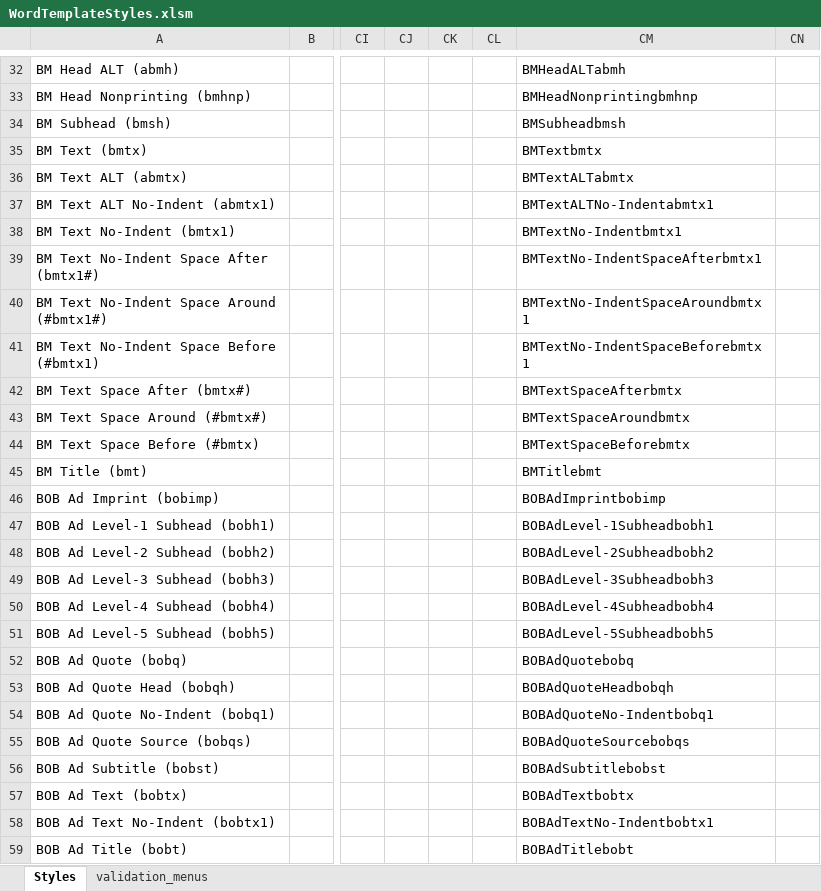
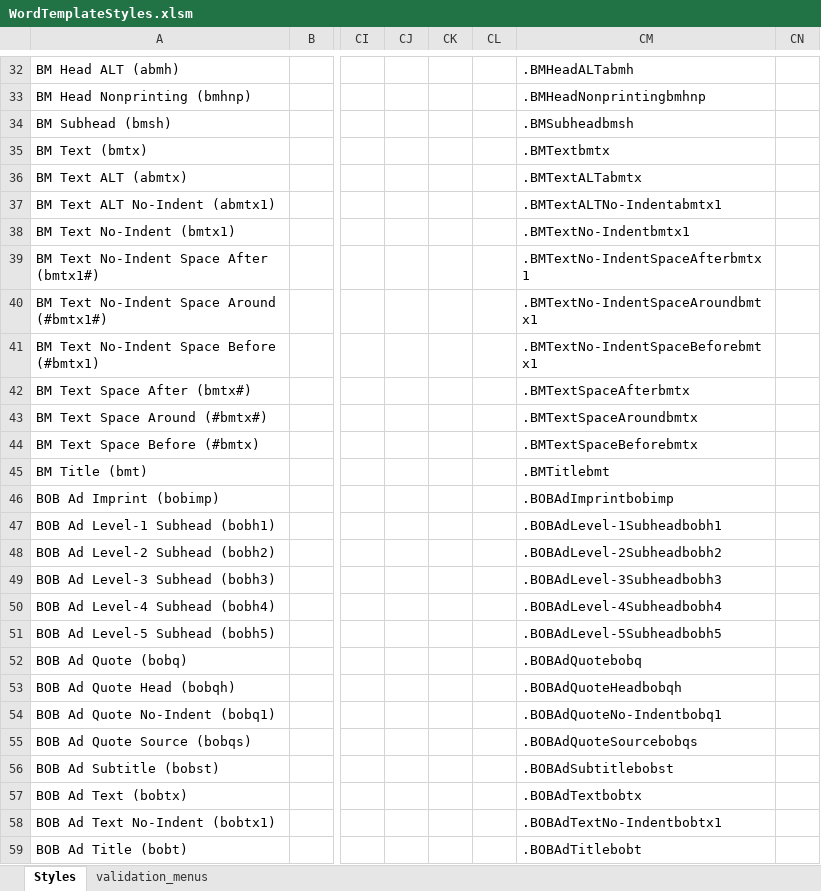
Before and after one commit to macmillanpublishers/Word-template_assets, an Excel workbook: StyleTemplate_auto-generate/WordTemplateStyles.xlsm, sheet Styles, drawn as a sheet; only a part is shown, gaps mark what is left out; values as stored, in another font and other column widths than the file's, no borders; table styles not drawn; the diff covers the shown part only; the diff names each change by its address in the sheet, - before the commit and + after, or states it on an @@ line.

```diff
--- a/StyleTemplate_auto-generate/WordTemplateStyles.xlsm (sheet Styles)
+++ b/StyleTemplate_auto-generate/WordTemplateStyles.xlsm (sheet Styles)
-CM32: BMHeadALTabmh
+CM32: .BMHeadALTabmh
-CM33: BMHeadNonprintingbmhnp
+CM33: .BMHeadNonprintingbmhnp
-CM34: BMSubheadbmsh
+CM34: .BMSubheadbmsh
-CM35: BMTextbmtx
+CM35: .BMTextbmtx
-CM36: BMTextALTabmtx
+CM36: .BMTextALTabmtx
-CM37: BMTextALTNo-Indentabmtx1
+CM37: .BMTextALTNo-Indentabmtx1
-CM38: BMTextNo-Indentbmtx1
+CM38: .BMTextNo-Indentbmtx1
-CM39: BMTextNo-IndentSpaceAfterbmtx1
+CM39: .BMTextNo-IndentSpaceAfterbmtx1
-CM40: BMTextNo-IndentSpaceAroundbmtx1
+CM40: .BMTextNo-IndentSpaceAroundbmtx1
-CM41: BMTextNo-IndentSpaceBeforebmtx1
+CM41: .BMTextNo-IndentSpaceBeforebmtx1
-CM42: BMTextSpaceAfterbmtx
+CM42: .BMTextSpaceAfterbmtx
-CM43: BMTextSpaceAroundbmtx
+CM43: .BMTextSpaceAroundbmtx
-CM44: BMTextSpaceBeforebmtx
+CM44: .BMTextSpaceBeforebmtx
-CM45: BMTitlebmt
+CM45: .BMTitlebmt
-CM46: BOBAdImprintbobimp
+CM46: .BOBAdImprintbobimp
-CM47: BOBAdLevel-1Subheadbobh1
+CM47: .BOBAdLevel-1Subheadbobh1
-CM48: BOBAdLevel-2Subheadbobh2
+CM48: .BOBAdLevel-2Subheadbobh2
-CM49: BOBAdLevel-3Subheadbobh3
+CM49: .BOBAdLevel-3Subheadbobh3
-CM50: BOBAdLevel-4Subheadbobh4
+CM50: .BOBAdLevel-4Subheadbobh4
-CM51: BOBAdLevel-5Subheadbobh5
+CM51: .BOBAdLevel-5Subheadbobh5
-CM52: BOBAdQuotebobq
+CM52: .BOBAdQuotebobq
-CM53: BOBAdQuoteHeadbobqh
+CM53: .BOBAdQuoteHeadbobqh
-CM54: BOBAdQuoteNo-Indentbobq1
+CM54: .BOBAdQuoteNo-Indentbobq1
-CM55: BOBAdQuoteSourcebobqs
+CM55: .BOBAdQuoteSourcebobqs
-CM56: BOBAdSubtitlebobst
+CM56: .BOBAdSubtitlebobst
-CM57: BOBAdTextbobtx
+CM57: .BOBAdTextbobtx
-CM58: BOBAdTextNo-Indentbobtx1
+CM58: .BOBAdTextNo-Indentbobtx1
-CM59: BOBAdTitlebobt
+CM59: .BOBAdTitlebobt
```
Also changed, not shown: 29 added rows and 450 edited cells elsewhere in this sheet, 2 other files.
